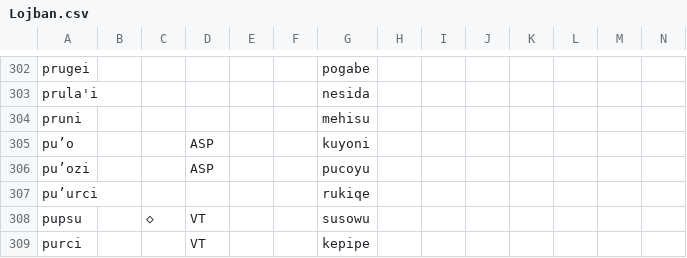
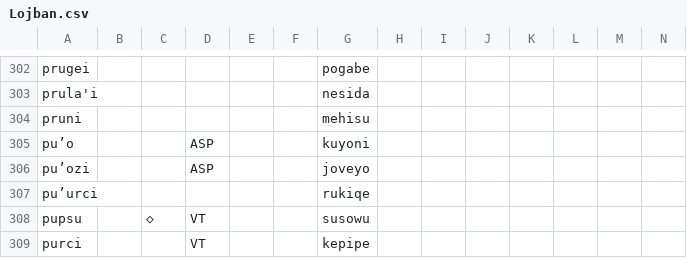
Before and after one commit to Ntsekees/Predilex, a CSV file: conlangs/Lojban.csv, drawn as a sheet; only a part is shown, gaps mark what is left out; the diff names each change by its address in the sheet, - before the commit and + after, or states it on an @@ line.

```diff
--- a/conlangs/Lojban.csv
+++ b/conlangs/Lojban.csv
-G306: pucoyu
+G306: joveyo
```
Also changed, not shown: 1 other file.
